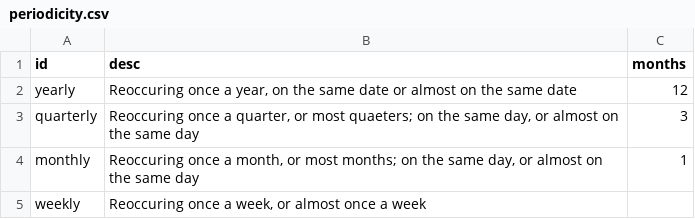
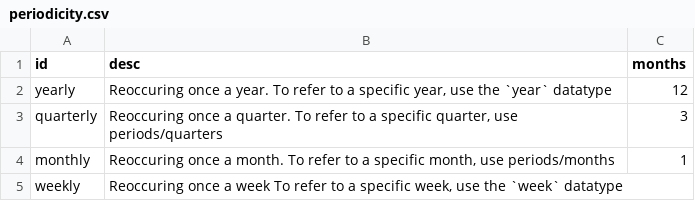
Before and after one commit to marple-newsrobot/marple-datatypes, a CSV file: misc/periodicity.csv, drawn as a sheet.

Commit message:
clarification

```diff
--- a/misc/periodicity.csv
+++ b/misc/periodicity.csv
@@ -1,5 +1,5 @@
 "id","desc","months"
-"yearly","Reoccuring once a year, on the same date or almost on the same date","12"
-"quarterly","Reoccuring once a quarter, or most quaeters; on the same day, or almost on the same day","3"
-"monthly","Reoccuring once a month, or most months; on the same day, or almost on the same day","1"
-"weekly","Reoccuring once a week, or almost once a week",""
+"yearly","Reoccuring once a year. To refer to a specific year, use the `year` datatype","12"
+"quarterly","Reoccuring once a quarter. To refer to a specific quarter, use periods/quarters","3"
+"monthly","Reoccuring once a month. To refer to a specific month, use periods/months","1"
+"weekly","Reoccuring once a week To refer to a specific week, use the `week` datatype",
```
